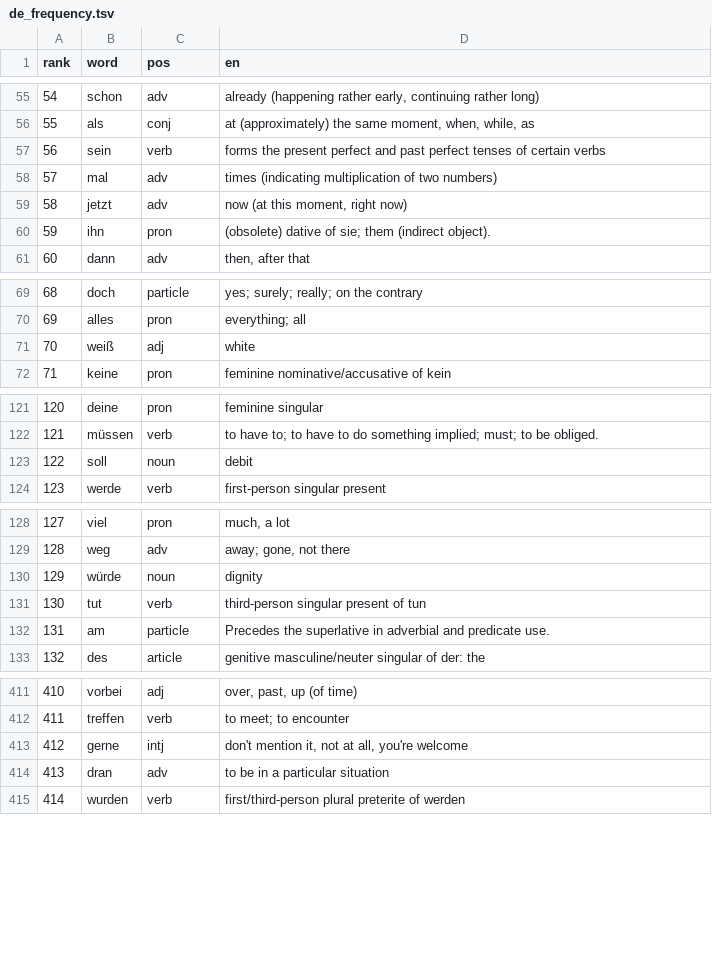
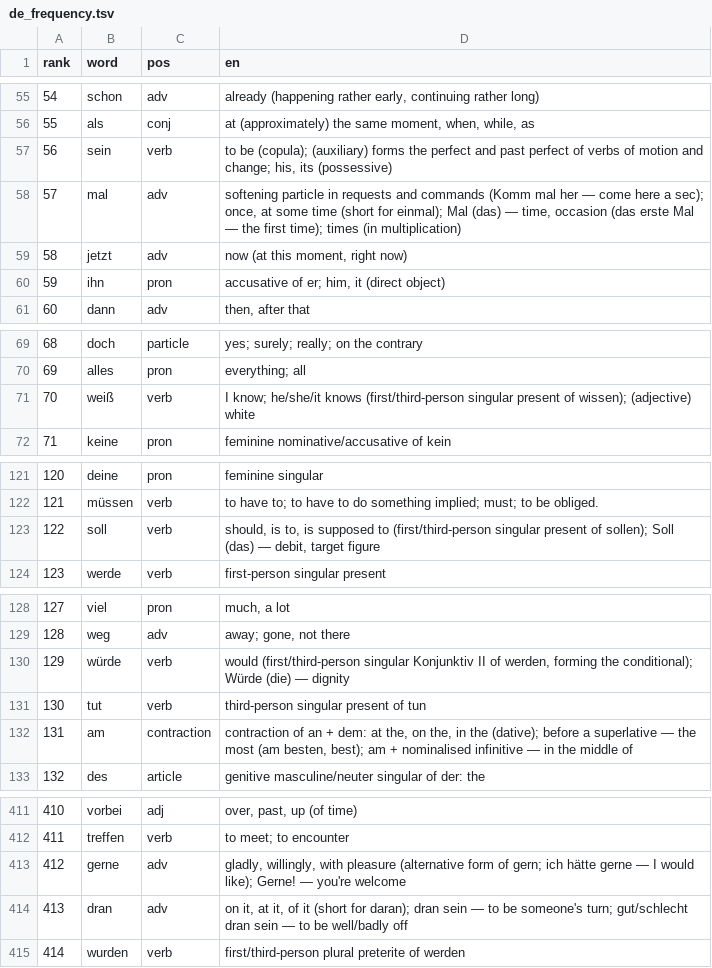
Before and after one commit to CorneliuSmith/polyglot-srs, a TSV file: data/de_frequency.tsv, drawn as a sheet; only a part is shown, gaps mark what is left out; the diff covers the shown part only.

```diff
--- a/data/de_frequency.tsv
+++ b/data/de_frequency.tsv
@@ -56,6 +56,6 @@ rank	word	pos	en
 55	als	conj	at (approximately) the same moment, when, while, as
-56	sein	verb	forms the present perfect and past perfect tenses of certain verbs
-57	mal	adv	times (indicating multiplication of two numbers)
+56	sein	verb	to be (copula); (auxiliary) forms the perfect and past perfect of verbs of motion and change; his, its (possessive)
+57	mal	adv	softening particle in requests and commands (Komm mal her — come here a sec); once, at some time (short for einmal); Mal (das) — time, occasion (das erste Mal — the first time); times (in multiplication)
 58	jetzt	adv	now (at this moment, right now)
-59	ihn	pron	(obsolete) dative of sie; them (indirect object).
+59	ihn	pron	accusative of er; him, it (direct object)
 60	dann	adv	then, after that
@@ -70,3 +70,3 @@ rank	word	pos	en
 69	alles	pron	everything; all
-70	weiß	adj	white
+70	weiß	verb	I know; he/she/it knows (first/third-person singular present of wissen); (adjective) white
 71	keine	pron	feminine nominative/accusative of kein
@@ -122,3 +122,3 @@ rank	word	pos	en
 121	müssen	verb	to have to; to have to do something implied; must; to be obliged.
-122	soll	noun	debit
+122	soll	verb	should, is to, is supposed to (first/third-person singular present of sollen); Soll (das) — debit, target figure
 123	werde	verb	first-person singular present
@@ -129,5 +129,5 @@ rank	word	pos	en
 128	weg	adv	away; gone, not there
-129	würde	noun	dignity
+129	würde	verb	would (first/third-person singular Konjunktiv II of werden, forming the conditional); Würde (die) — dignity
 130	tut	verb	third-person singular present of tun
-131	am	particle	Precedes the superlative in adverbial and predicate use.
+131	am	contraction	contraction of an + dem: at the, on the, in the (dative); before a superlative — the most (am besten, best); am + nominalised infinitive — in the middle of
 132	des	article	genitive masculine/neuter singular of der: the
@@ -412,4 +412,4 @@ rank	word	pos	en
 411	treffen	verb	to meet; to encounter
-412	gerne	intj	don't mention it, not at all, you're welcome
-413	dran	adv	to be in a particular situation
+412	gerne	adv	gladly, willingly, with pleasure (alternative form of gern; ich hätte gerne — I would like); Gerne! — you're welcome
+413	dran	adv	on it, at it, of it (short for daran); dran sein — to be someone's turn; gut/schlecht dran sein — to be well/badly off
 414	wurden	verb	first/third-person plural preterite of werden
```
Also changed, not shown: 16 edited cells elsewhere in this file, data/ca_frequency.tsv, data/es_frequency.tsv, 3 other files.
